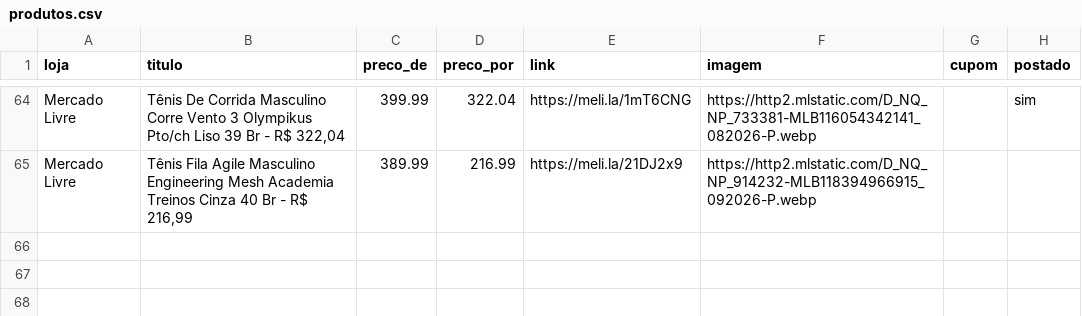
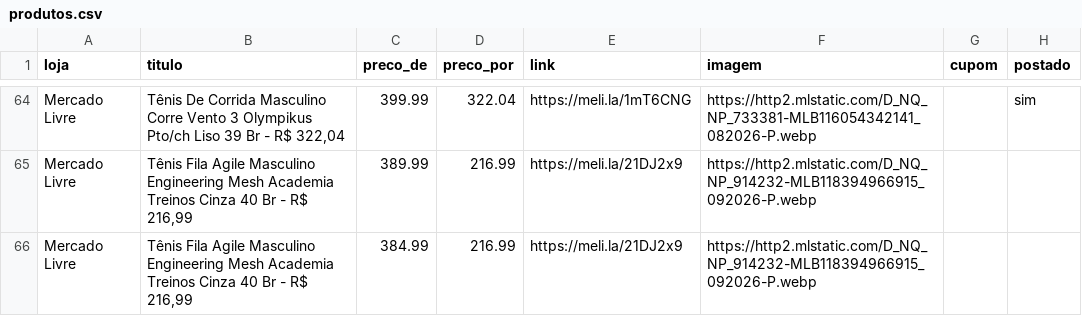
Before and after one commit to sidneifs/promo, a CSV file: produtos.csv, drawn as a sheet; only a part is shown, gaps mark what is left out.

Commit message:
atualiza produtos 2026-11-03 23:50

```diff
--- a/produtos.csv
+++ b/produtos.csv
@@ -65 +65,2 @@ Mercado Livre,"Tênis De Corrida Masculino Corre Vento 3 Olympikus Pto/ch Liso 3
 Mercado Livre,"Tênis Fila Agile Masculino Engineering Mesh Academia Treinos Cinza 40 Br - R$ 216,99",389.99,216.99,https://meli.la/21DJ2x9,https://http2.mlstatic.com/D_NQ_NP_914232-MLB118394966915_092026-P.webp,,
+Mercado Livre,"Tênis Fila Agile Masculino Engineering Mesh Academia Treinos Cinza 40 Br - R$ 216,99",384.99,216.99,https://meli.la/21DJ2x9,https://http2.mlstatic.com/D_NQ_NP_914232-MLB118394966915_092026-P.webp,,
```
